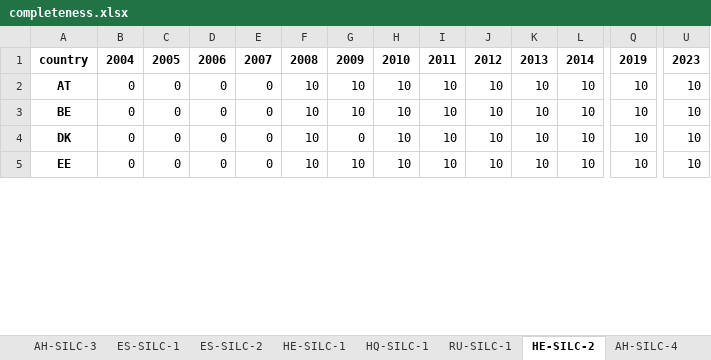
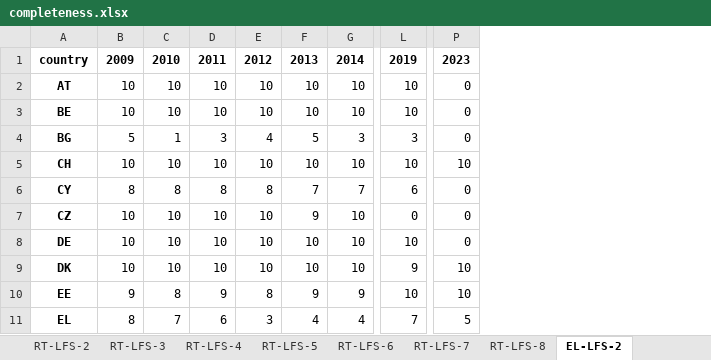
Before and after one commit to dataforgoodfr/13_democratiser_sobriete, an Excel workbook: stream3_visualization/Well-being/output/completeness.xlsx, sheet EL-LFS-2, drawn as a sheet; only a part is shown, gaps mark what is left out; values as stored, in another font and other column widths than the file's, no borders; removed rows and columns are numbered as before the commit, all else as after; rows hold the shown columns only; the diff covers the shown part only; the diff names each change by its address in the sheet, - before the commit and + after, or states it on an @@ line.

```diff
--- a/stream3_visualization/Well-being/output/completeness.xlsx (sheet EL-LFS-2)
+++ b/stream3_visualization/Well-being/output/completeness.xlsx (sheet EL-LFS-2)
-sheet tab: ES-SILC-1
+sheet tab: RT-LFS-4
-sheet tab: ES-SILC-2
+sheet tab: RT-LFS-5
-sheet tab: HE-SILC-1
+sheet tab: RT-LFS-6
-sheet tab: HQ-SILC-1
+sheet tab: RT-LFS-7
-sheet tab: RU-SILC-1
+sheet tab: RT-LFS-8
-sheet tab: HE-SILC-2
+sheet tab: EL-LFS-2
-sheet tab: AH-SILC-3
-sheet tab: AH-SILC-4
-column B, rows 1-5: 2004 | 0 | 0 | 0 | 0
-column C, rows 1-5: 2005 | 0 | 0 | 0 | 0
-column D, rows 1-5: 2006 | 0 | 0 | 0 | 0
-column E, rows 1-5: 2007 | 0 | 0 | 0 | 0
-column I, rows 1-5: 2011 | 10 | 10 | 10 | 10
-B1: 2008
+B1: 2009
-C1: 2009
+C1: 2010
-D1: 2010
+D1: 2011
-P2:P3: 10
+P2:P3: 0
+row 4: BG | 5 | 1 | 3 | 4 | 5 | 3 | 3 | 0
+row 5: CH | 10 | 10 | 10 | 10 | 10 | 10 | 10 | 10
+row 6: CY | 8 | 8 | 8 | 8 | 7 | 7 | 6 | 0
+row 7: CZ | 10 | 10 | 10 | 10 | 9 | 10 | 0 | 0
+row 8: DE | 10 | 10 | 10 | 10 | 10 | 10 | 10 | 0
-C9: 0
+C9: 10
-L9: 10
+L9: 9
-B10: 10
+B10: 9
-C10: 10
+C10: 8
-D10: 10
+D10: 9
-E10: 10
+E10: 8
-F10: 10
+F10: 9
-G10: 10
+G10: 9
+row 11: EL | 8 | 7 | 6 | 3 | 4 | 4 | 7 | 5
```
Also changed, not shown: 8 added rows, 15 removed rows and 73 edited cells elsewhere in this sheet, sheet RT-LFS-7, sheet RT-LFS-8, sheet RT-LFS-5, sheet RT-LFS-6, sheet RT-LFS-4, sheet AN-EHIS-1, 11 more sheets, other sheet tabs, 17 other files.
